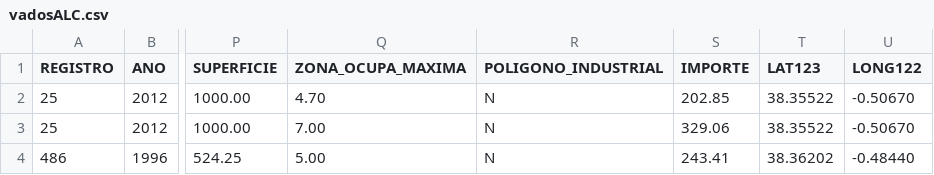
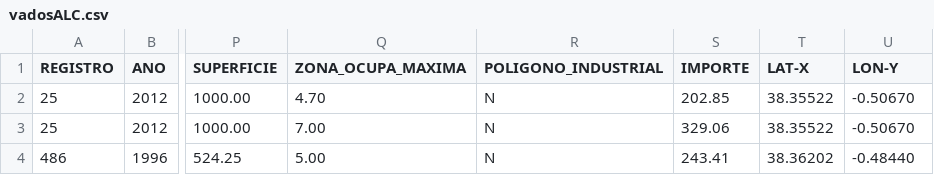
Before and after one commit to mariodiazu60/TFG-GeoData.gl, a CSV file: public/assets/data/vadosALC.csv, drawn as a sheet; only a part is shown, gaps mark what is left out; the diff names each change by its address in the sheet, - before the commit and + after, or states it on an @@ line.

```diff
--- a/public/assets/data/vadosALC.csv
+++ b/public/assets/data/vadosALC.csv
-T1: LAT123
+T1: LAT-X
-U1: LONG122
+U1: LON-Y
```
Also changed, not shown: 2 other files.
